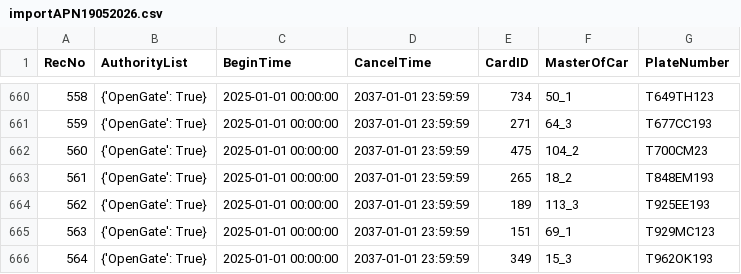
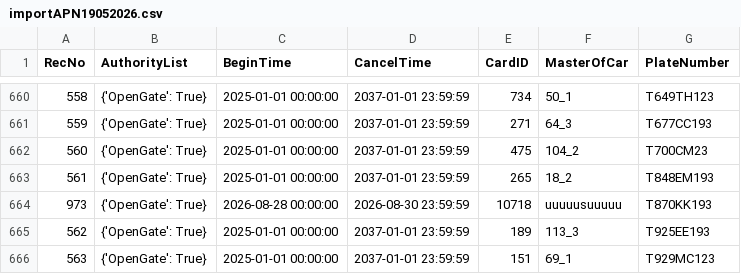
Before and after one commit to Fulltimetrading/importapn19052026-owner-report, a CSV file: data/importAPN19052026.csv, drawn as a sheet; only a part is shown, gaps mark what is left out; the shorter side is filled out with more unchanged rows; the diff names each change by its address in the sheet, - before the commit and + after, or states it on an @@ line.

Commit message:
Add source CSV data

```diff
--- a/data/importAPN19052026.csv
+++ b/data/importAPN19052026.csv
+row 664: 973 | {'OpenGate': True} | 2026-08-28 00:00:00 | 2026-08-30 23:59:59 | 10718 | uuuuusuuuuu | T870KK193
```
Also changed, not shown: 1 other file.
